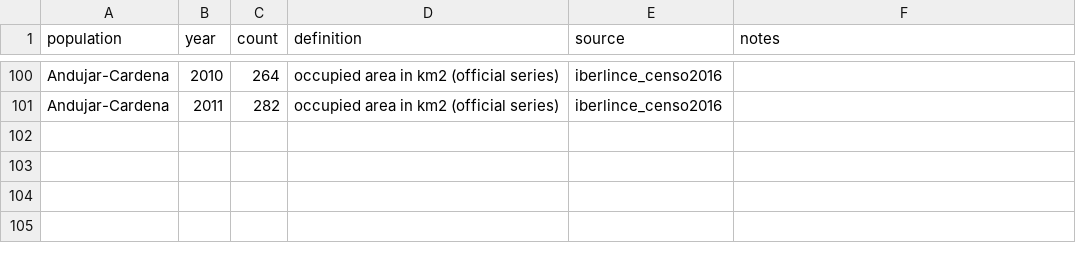
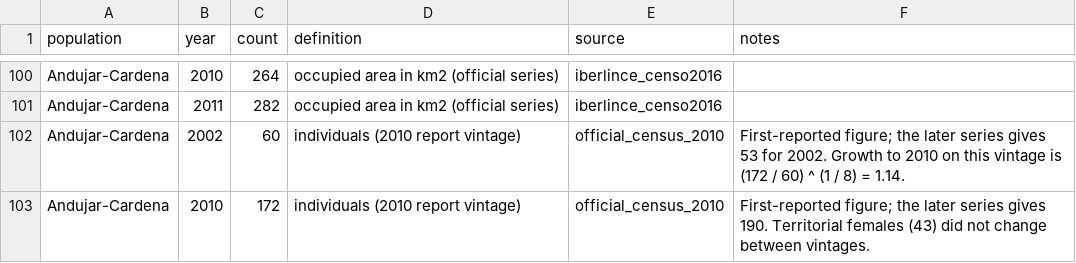
Before and after one commit to valerie-zandoli/project-resurrection, a CSV file: data/history/counts.csv, drawn as a sheet; only a part is shown, gaps mark what is left out; the diff names each change by its address in the sheet, - before the commit and + after, or states it on an @@ line.

```diff
--- a/data/history/counts.csv
+++ b/data/history/counts.csv
+row 102: Andujar-Cardena | 2002 | 60 | individuals (2010 report vintage) | official_census_2010 | First-reported figure; the later series gives 53 for 2002. Growth to 2010 on this vintage is (172 / 60) ^ (1 / 8) = 1.14.
+row 103: Andujar-Cardena | 2010 | 172 | individuals (2010 report vintage) | official_census_2010 | First-reported figure; the later series gives 190. Territorial females (43) did not change between vintages.
```
Also changed, not shown: data/parameters/iberian_lynx_baseline.csv, data/parameters/sources.csv, 2 other files.
